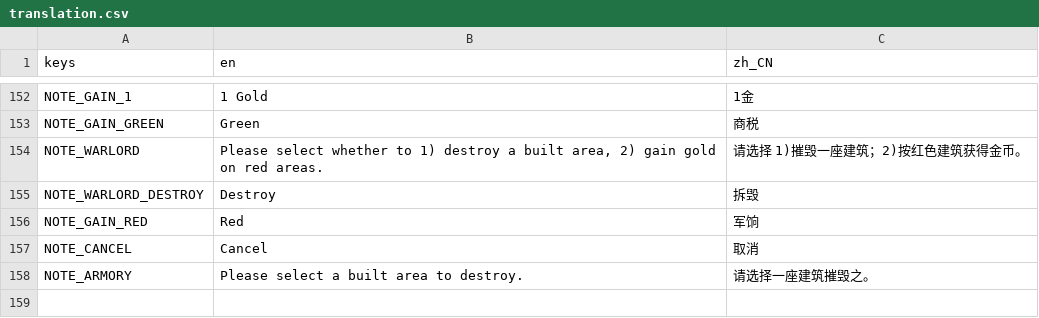
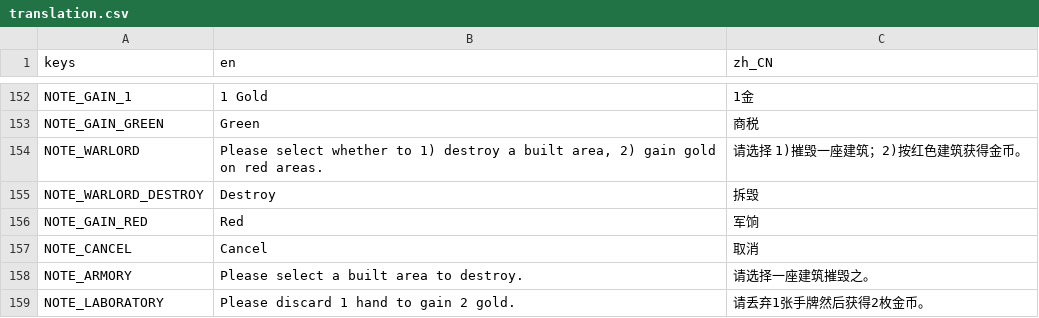
Before and after one commit to RonDingDing/BoardGameTrial, a CSV file: Citadel/translation.csv, drawn as a sheet; only a part is shown, gaps mark what is left out; the diff names each change by its address in the sheet, - before the commit and + after, or states it on an @@ line.

Commit message:
half laboratory

```diff
--- a/Citadel/translation.csv
+++ b/Citadel/translation.csv
+row 159: NOTE_LABORATORY | Please discard 1 hand to gain 2 gold. | 请丢弃1张手牌然后获得2枚金币。
```
Also changed, not shown: 7 other files.
